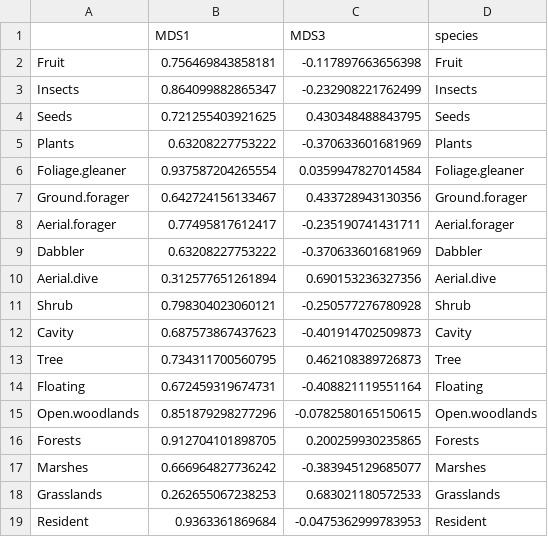
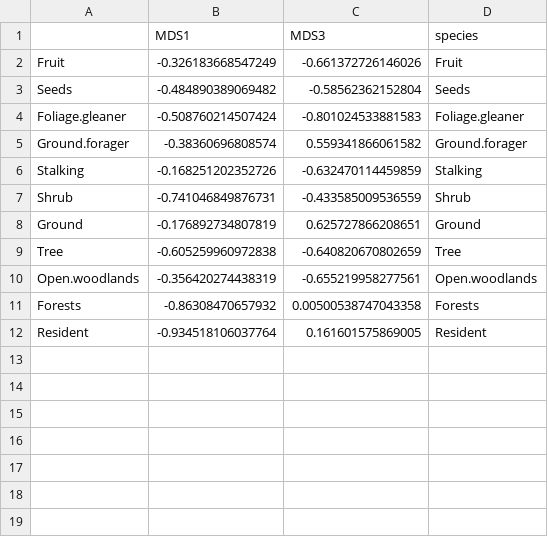
Before and after one commit to Gaea-Conservation-Network/birds_grenada_mangroves, a CSV file: data/trait_nmds/NMDS_correlatedvectors_axis13.csv, drawn as a sheet.

```diff
--- a/data/trait_nmds/NMDS_correlatedvectors_axis13.csv
+++ b/data/trait_nmds/NMDS_correlatedvectors_axis13.csv
@@ -1,19 +1,12 @@
 "","MDS1","MDS3","species"
-"Fruit",0.756469843858181,-0.117897663656398,"Fruit"
-"Insects",0.864099882865347,-0.232908221762499,"Insects"
-"Seeds",0.721255403921625,0.430348488843795,"Seeds"
-"Plants",0.63208227753222,-0.370633601681969,"Plants"
-"Foliage.gleaner",0.937587204265554,0.0359947827014584,"Foliage.gleaner"
-"Ground.forager",0.642724156133467,0.433728943130356,"Ground.forager"
-"Aerial.forager",0.77495817612417,-0.235190741431711,"Aerial.forager"
-"Dabbler",0.63208227753222,-0.370633601681969,"Dabbler"
-"Aerial.dive",0.312577651261894,0.690153236327356,"Aerial.dive"
-"Shrub",0.798304023060121,-0.250577276780928,"Shrub"
-"Cavity",0.687573867437623,-0.401914702509873,"Cavity"
-"Tree",0.734311700560795,0.462108389726873,"Tree"
-"Floating",0.672459319674731,-0.408821119551164,"Floating"
-"Open.woodlands",0.851879298277296,-0.0782580165150615,"Open.woodlands"
-"Forests",0.912704101898705,0.200259930235865,"Forests"
-"Marshes",0.666964827736242,-0.383945129685077,"Marshes"
-"Grasslands",0.262655067238253,0.683021180572533,"Grasslands"
-"Resident",0.9363361869684,-0.0475362999783953,"Resident"
+"Fruit",-0.326183668547249,-0.661372726146026,"Fruit"
+"Seeds",-0.484890389069482,-0.58562362152804,"Seeds"
+"Foliage.gleaner",-0.508760214507424,-0.801024533881583,"Foliage.gleaner"
+"Ground.forager",-0.38360696808574,0.559341866061582,"Ground.forager"
+"Stalking",-0.168251202352726,-0.632470114459859,"Stalking"
+"Shrub",-0.741046849876731,-0.433585009536559,"Shrub"
+"Ground",-0.176892734807819,0.625727866208651,"Ground"
+"Tree",-0.605259960972838,-0.640820670802659,"Tree"
+"Open.woodlands",-0.356420274438319,-0.655219958277561,"Open.woodlands"
+"Forests",-0.86308470657932,0.00500538747043358,"Forests"
+"Resident",-0.934518106037764,0.161601575869005,"Resident"
```
Also changed, not shown: data/bird_spp_codes.csv, data/trait_nmds/NMDS_correlatedvectors_axis12.csv, 5 other files.
